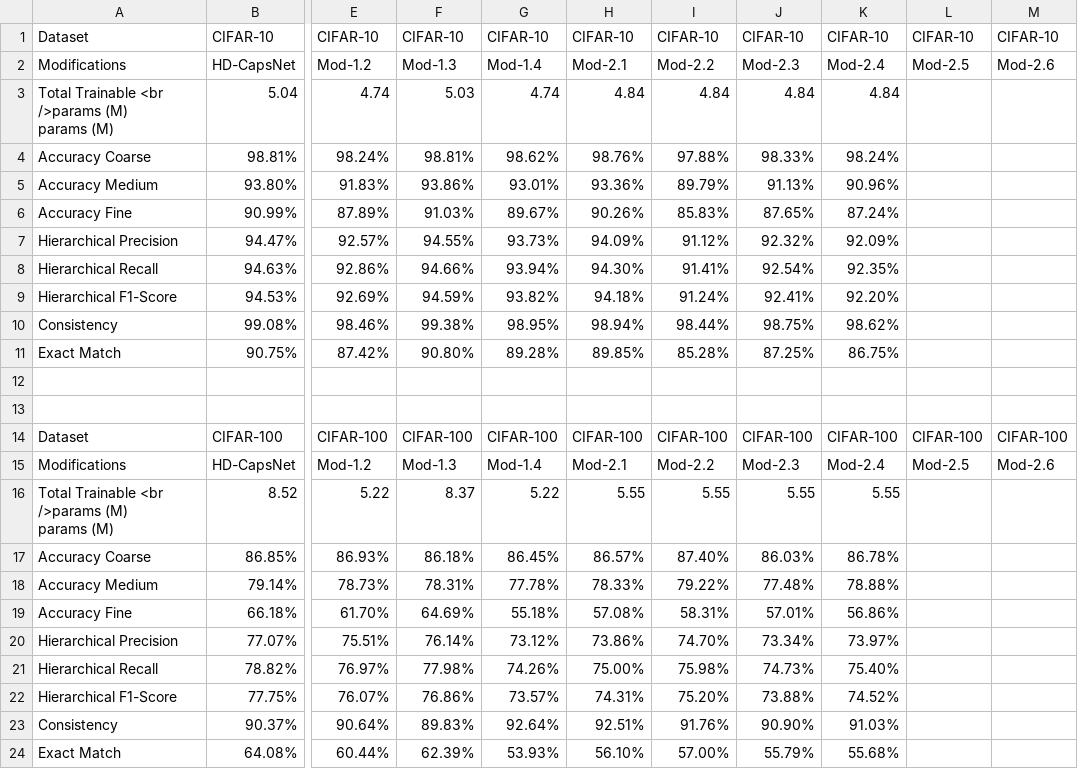
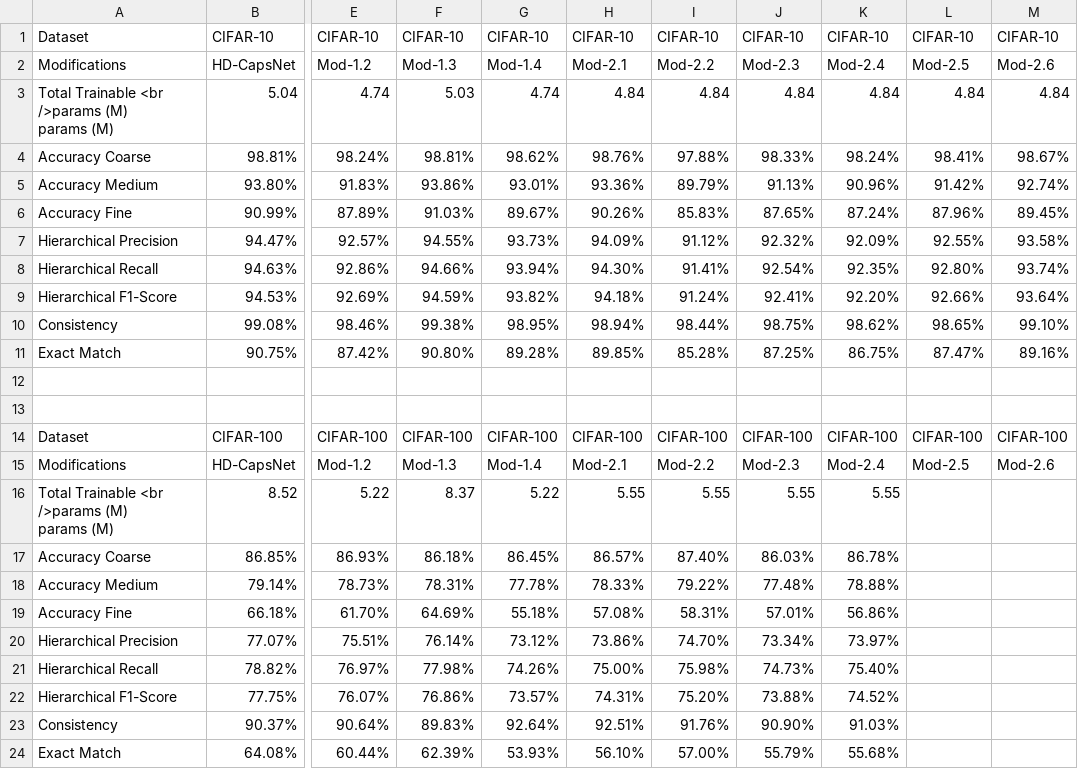
Before and after one commit to tasrif-khondaker/HD-CapsNet, a CSV file: Results/Results.csv, drawn as a sheet; only a part is shown, gaps mark what is left out; the diff names each change by its address in the sheet, - before the commit and + after, or states it on an @@ line.

Commit message:
Results

```diff
--- a/Results/Results.csv
+++ b/Results/Results.csv
-L3: (empty)
+L3: 4.84
-M3: (empty)
+M3: 4.84
-L4: (empty)
+L4: 98.41%
-M4: (empty)
+M4: 98.67%
-L5: (empty)
+L5: 91.42%
-M5: (empty)
+M5: 92.74%
-L6: (empty)
+L6: 87.96%
-M6: (empty)
+M6: 89.45%
-L7: (empty)
+L7: 92.55%
-M7: (empty)
+M7: 93.58%
-L8: (empty)
+L8: 92.80%
-M8: (empty)
+M8: 93.74%
-L9: (empty)
+L9: 92.66%
-M9: (empty)
+M9: 93.64%
-L10: (empty)
+L10: 98.65%
-M10: (empty)
+M10: 99.10%
-L11: (empty)
+L11: 87.47%
-M11: (empty)
+M11: 89.16%
```
Also changed, not shown: 1 other file.
